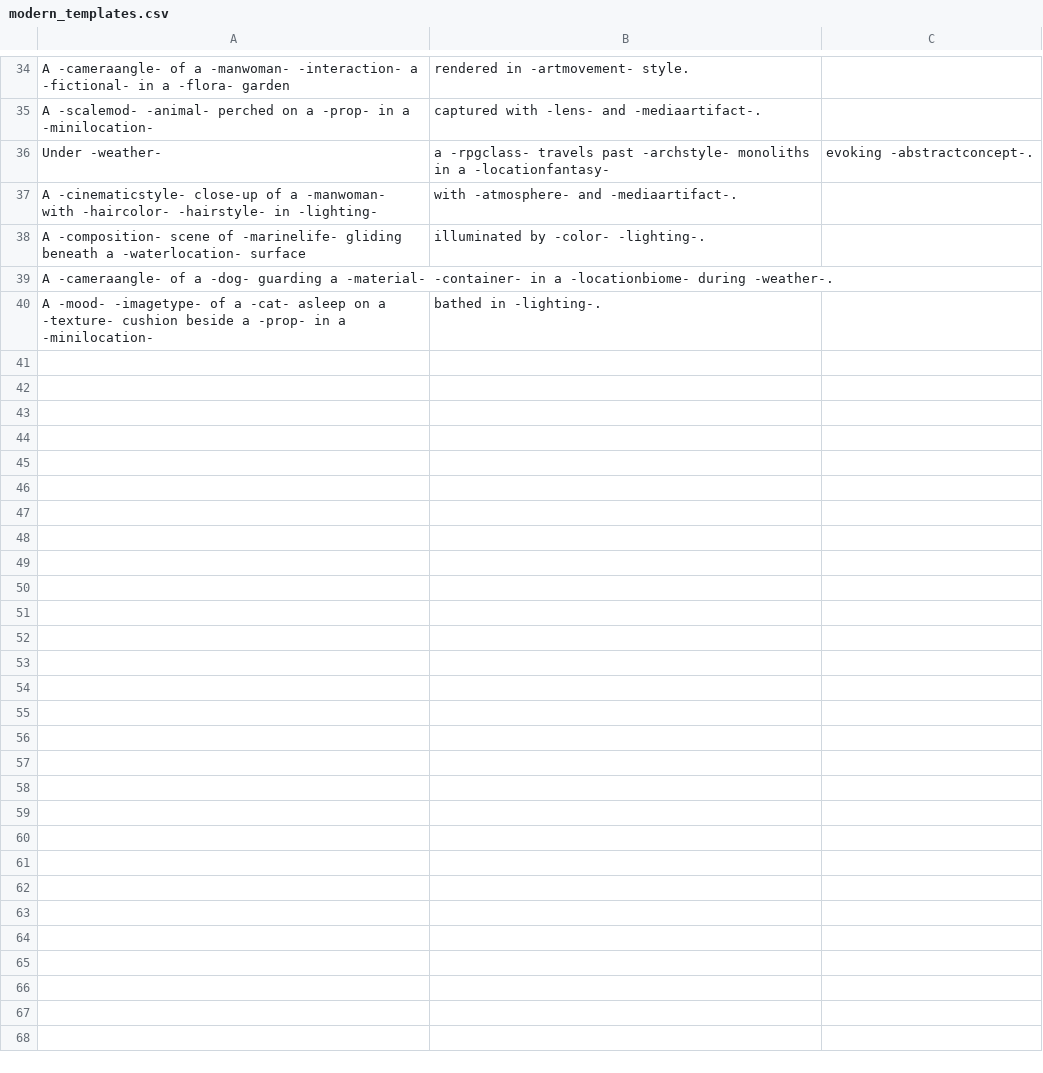
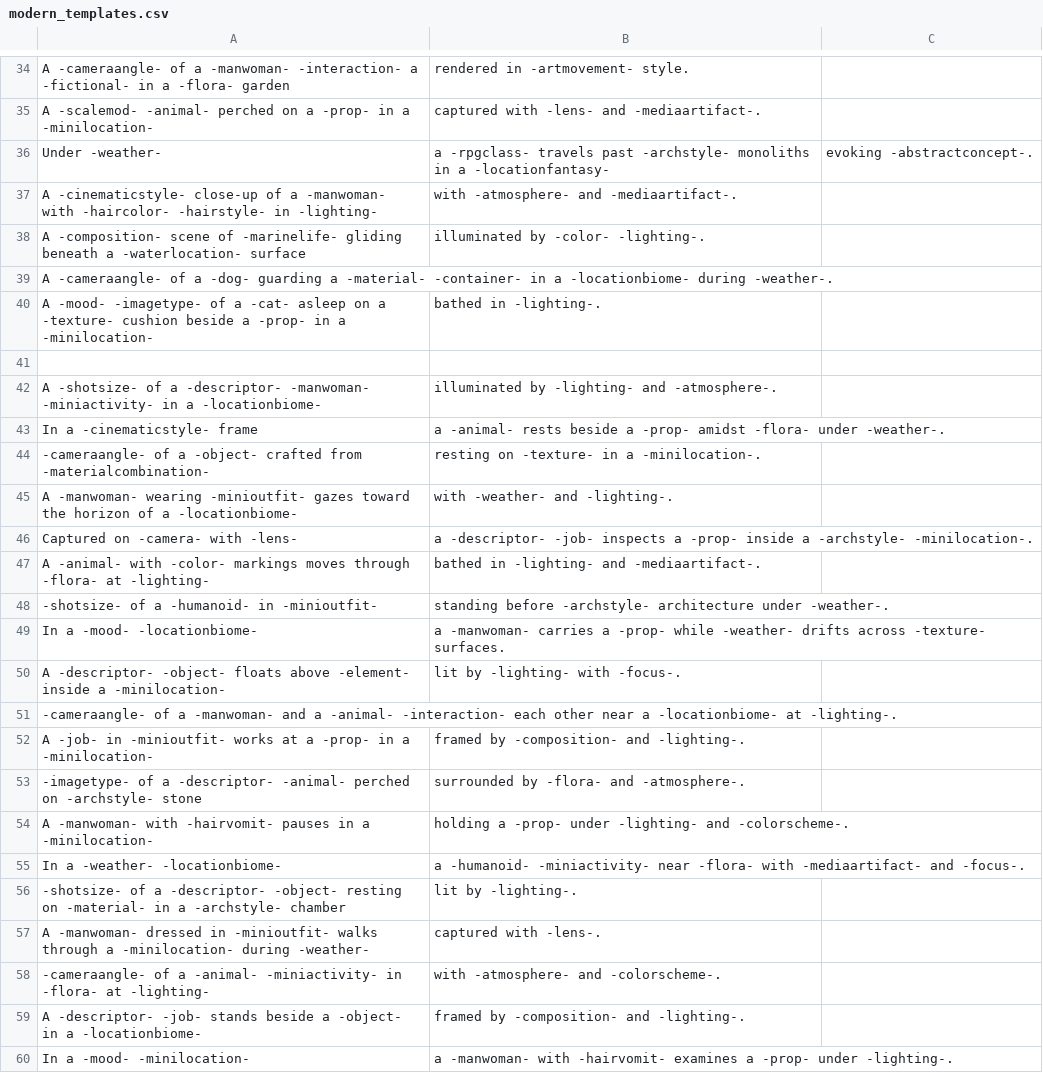
Before and after one commit to tazztone/OneButtonPrompt, a CSV file: csvfiles/templates/modern_templates.csv, drawn as a sheet; only a part is shown, gaps mark what is left out; the diff covers the shown part only.

```diff
--- a/csvfiles/templates/modern_templates.csv
+++ b/csvfiles/templates/modern_templates.csv
@@ -40 +40,21 @@ A -cameraangle- of a -dog- guarding a -material- -container- in a -locationbiome
 A -mood- -imagetype- of a -cat- asleep on a -texture- cushion beside a -prop- in a -minilocation-, bathed in -lighting-.
+
+A -shotsize- of a -descriptor- -manwoman- -miniactivity- in a -locationbiome-, illuminated by -lighting- and -atmosphere-.
+In a -cinematicstyle- frame, a -animal- rests beside a -prop- amidst -flora- under -weather-.
+-cameraangle- of a -object- crafted from -materialcombination-, resting on -texture- in a -minilocation-.
+A -manwoman- wearing -minioutfit- gazes toward the horizon of a -locationbiome-, with -weather- and -lighting-.
+Captured on -camera- with -lens-, a -descriptor- -job- inspects a -prop- inside a -archstyle- -minilocation-.
+A -animal- with -color- markings moves through -flora- at -lighting-, bathed in -lighting- and -mediaartifact-.
+-shotsize- of a -humanoid- in -minioutfit-, standing before -archstyle- architecture under -weather-.
+In a -mood- -locationbiome-, a -manwoman- carries a -prop- while -weather- drifts across -texture- surfaces.
+A -descriptor- -object- floats above -element- inside a -minilocation-, lit by -lighting- with -focus-.
+-cameraangle- of a -manwoman- and a -animal- -interaction- each other near a -locationbiome- at -lighting-.
+A -job- in -minioutfit- works at a -prop- in a -minilocation-, framed by -composition- and -lighting-.
+-imagetype- of a -descriptor- -animal- perched on -archstyle- stone, surrounded by -flora- and -atmosphere-.
+A -manwoman- with -hairvomit- pauses in a -minilocation-, holding a -prop- under -lighting- and -colorscheme-.
+In a -weather- -locationbiome-, a -humanoid- -miniactivity- near -flora- with -mediaartifact- and -focus-.
+-shotsize- of a -descriptor- -object- resting on -material- in a -archstyle- chamber, lit by -lighting-.
+A -manwoman- dressed in -minioutfit- walks through a -minilocation- during -weather-, captured with -lens-.
+-cameraangle- of a -animal- -miniactivity- in -flora- at -lighting-, with -atmosphere- and -colorscheme-.
+A -descriptor- -job- stands beside a -object- in a -locationbiome-, framed by -composition- and -lighting-.
+In a -mood- -minilocation-, a -manwoman- with -hairvomit- examines a -prop- under -lighting-.
```
Also changed, not shown: 33 added rows elsewhere in this file, 13 other files.
